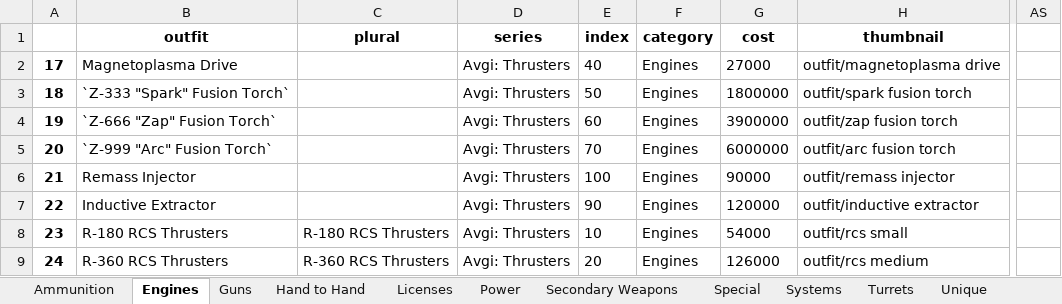
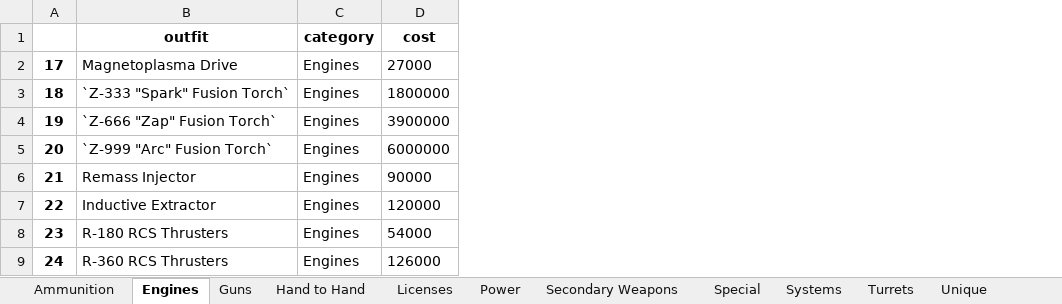
Before and after one commit to zuckung/endless-sky-outfit-parser, an Excel workbook: outfits.xlsx, sheet Engines, drawn as a sheet; only a part is shown, gaps mark what is left out; values as stored, in another font and other column widths than the file's, no borders; the diff names each change by its address in the sheet, - before the commit and + after, or states it on an @@ line.

```diff
--- a/outfits.xlsx (sheet Engines)
+++ b/outfits.xlsx (sheet Engines)
-column C (plural), rows 8-9: R-180 RCS Thrusters | R-360 RCS Thrusters
-column D (series), rows 2-9: all Avgi: Thrusters
-column E (index), rows 2-9: 40 | 50 | 60 | 70 | 100 | 90 | 10 | 20
-column H (thumbnail), rows 2-9: outfit/magnetoplasma drive | outfit/spark fusion torch | outfit/zap fusion torch | outfit/arc fusion torch | outfit/remass injector | outfit/inductive extractor | outfit/rcs small | outfit/rcs medium
-column AS, empty
```
Also changed, not shown: sheet Power, sheet Systems, sheet Turrets, sheet Licenses, sheet Hand to Hand, sheet Guns, 4 more sheets, 1 other file.
